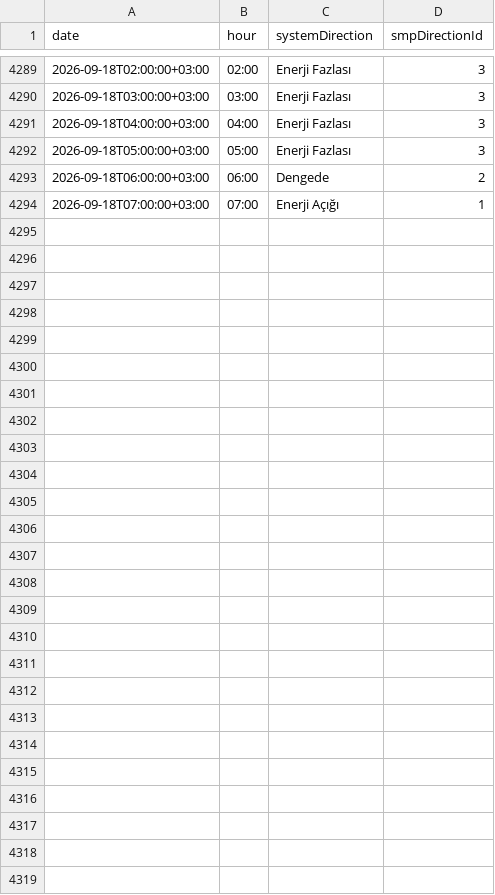
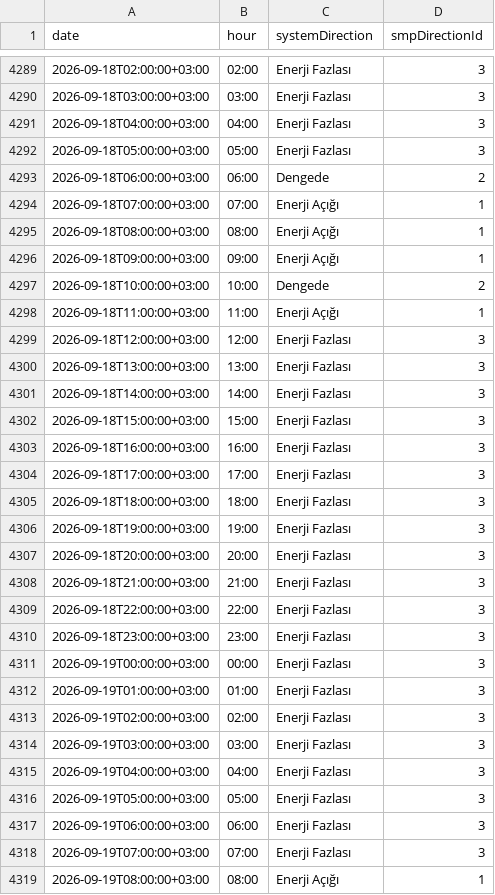
Before and after one commit to BRSTKL/turkey-power-trading, a CSV file: data/processed/master_dgp_smp_dir.csv, drawn as a sheet; only a part is shown, gaps mark what is left out; the diff names each change by its address in the sheet, - before the commit and + after, or states it on an @@ line.

```diff
--- a/data/processed/master_dgp_smp_dir.csv
+++ b/data/processed/master_dgp_smp_dir.csv
+row 4295: 2026-09-18T08:00:00+03:00 | 08:00 | Enerji Açığı | 1
+row 4296: 2026-09-18T09:00:00+03:00 | 09:00 | Enerji Açığı | 1
+row 4297: 2026-09-18T10:00:00+03:00 | 10:00 | Dengede | 2
+row 4298: 2026-09-18T11:00:00+03:00 | 11:00 | Enerji Açığı | 1
+row 4299: 2026-09-18T12:00:00+03:00 | 12:00 | Enerji Fazlası | 3
+row 4300: 2026-09-18T13:00:00+03:00 | 13:00 | Enerji Fazlası | 3
+row 4301: 2026-09-18T14:00:00+03:00 | 14:00 | Enerji Fazlası | 3
+row 4302: 2026-09-18T15:00:00+03:00 | 15:00 | Enerji Fazlası | 3
+row 4303: 2026-09-18T16:00:00+03:00 | 16:00 | Enerji Fazlası | 3
+row 4304: 2026-09-18T17:00:00+03:00 | 17:00 | Enerji Fazlası | 3
+row 4305: 2026-09-18T18:00:00+03:00 | 18:00 | Enerji Fazlası | 3
+row 4306: 2026-09-18T19:00:00+03:00 | 19:00 | Enerji Fazlası | 3
+row 4307: 2026-09-18T20:00:00+03:00 | 20:00 | Enerji Fazlası | 3
+row 4308: 2026-09-18T21:00:00+03:00 | 21:00 | Enerji Fazlası | 3
+row 4309: 2026-09-18T22:00:00+03:00 | 22:00 | Enerji Fazlası | 3
+row 4310: 2026-09-18T23:00:00+03:00 | 23:00 | Enerji Fazlası | 3
+row 4311: 2026-09-19T00:00:00+03:00 | 00:00 | Enerji Fazlası | 3
+row 4312: 2026-09-19T01:00:00+03:00 | 01:00 | Enerji Fazlası | 3
+row 4313: 2026-09-19T02:00:00+03:00 | 02:00 | Enerji Fazlası | 3
+row 4314: 2026-09-19T03:00:00+03:00 | 03:00 | Enerji Fazlası | 3
+row 4315: 2026-09-19T04:00:00+03:00 | 04:00 | Enerji Fazlası | 3
+row 4316: 2026-09-19T05:00:00+03:00 | 05:00 | Enerji Fazlası | 3
+row 4317: 2026-09-19T06:00:00+03:00 | 06:00 | Enerji Fazlası | 3
+row 4318: 2026-09-19T07:00:00+03:00 | 07:00 | Enerji Fazlası | 3
+row 4319: 2026-09-19T08:00:00+03:00 | 08:00 | Enerji Açığı | 1
```
Also changed, not shown: data/processed/master_bpm_down.csv, data/processed/master_bpm_up.csv, 6 other files.
